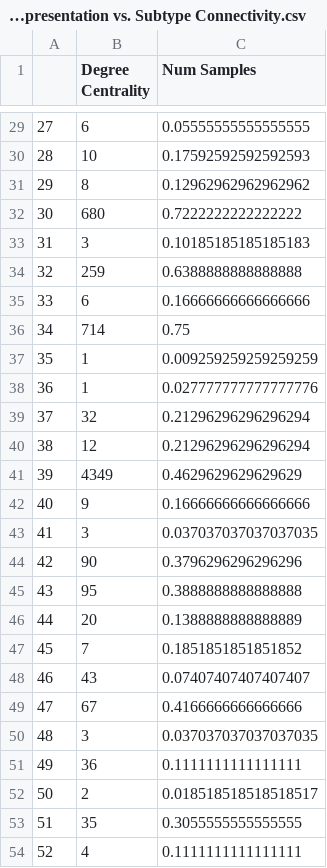
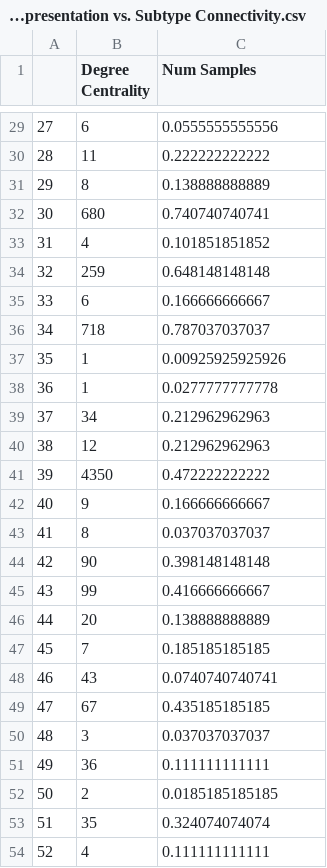
Before and after one commit to ericmjl/influenza-reassortment-analysis, a CSV file: Subtype Representation vs. Subtype Connectivity.csv, drawn as a sheet; only a part is shown, gaps mark what is left out; the diff covers the shown part only.

```diff
--- a/Subtype Representation vs. Subtype Connectivity.csv
+++ b/Subtype Representation vs. Subtype Connectivity.csv
@@ -29,26 +29,26 @@
-27,6,0.05555555555555555
-28,10,0.17592592592592593
-29,8,0.12962962962962962
-30,680,0.7222222222222222
-31,3,0.10185185185185183
-32,259,0.6388888888888888
-33,6,0.16666666666666666
-34,714,0.75
-35,1,0.009259259259259259
-36,1,0.027777777777777776
-37,32,0.21296296296296294
-38,12,0.21296296296296294
-39,4349,0.4629629629629629
-40,9,0.16666666666666666
-41,3,0.037037037037037035
-42,90,0.3796296296296296
-43,95,0.3888888888888888
-44,20,0.1388888888888889
-45,7,0.1851851851851852
-46,43,0.07407407407407407
-47,67,0.4166666666666666
-48,3,0.037037037037037035
-49,36,0.1111111111111111
-50,2,0.018518518518518517
-51,35,0.3055555555555555
-52,4,0.1111111111111111
+27,6,0.0555555555556
+28,11,0.222222222222
+29,8,0.138888888889
+30,680,0.740740740741
+31,4,0.101851851852
+32,259,0.648148148148
+33,6,0.166666666667
+34,718,0.787037037037
+35,1,0.00925925925926
+36,1,0.0277777777778
+37,34,0.212962962963
+38,12,0.212962962963
+39,4350,0.472222222222
+40,9,0.166666666667
+41,8,0.037037037037
+42,90,0.398148148148
+43,99,0.416666666667
+44,20,0.138888888889
+45,7,0.185185185185
+46,43,0.0740740740741
+47,67,0.435185185185
+48,3,0.037037037037
+49,36,0.111111111111
+50,2,0.0185185185185
+51,35,0.324074074074
+52,4,0.111111111111
```
Also changed, not shown: 100 edited cells elsewhere in this file, Country Geocoding.csv, Country-Species to be Coded by Nichola.csv, 55 other files.
